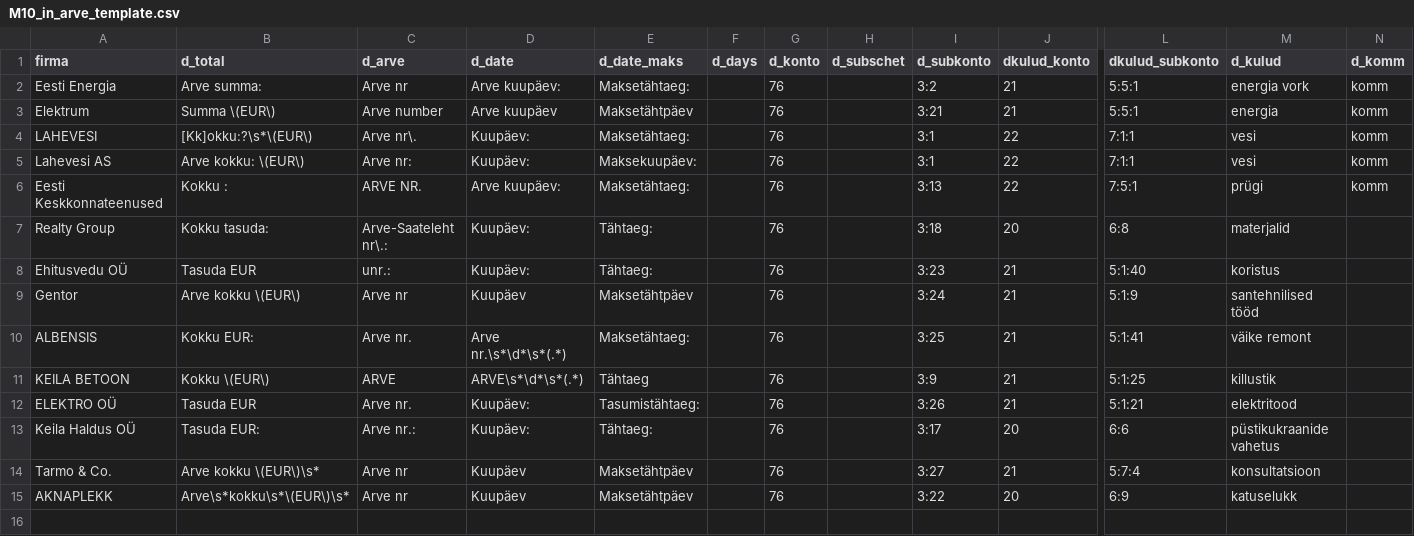
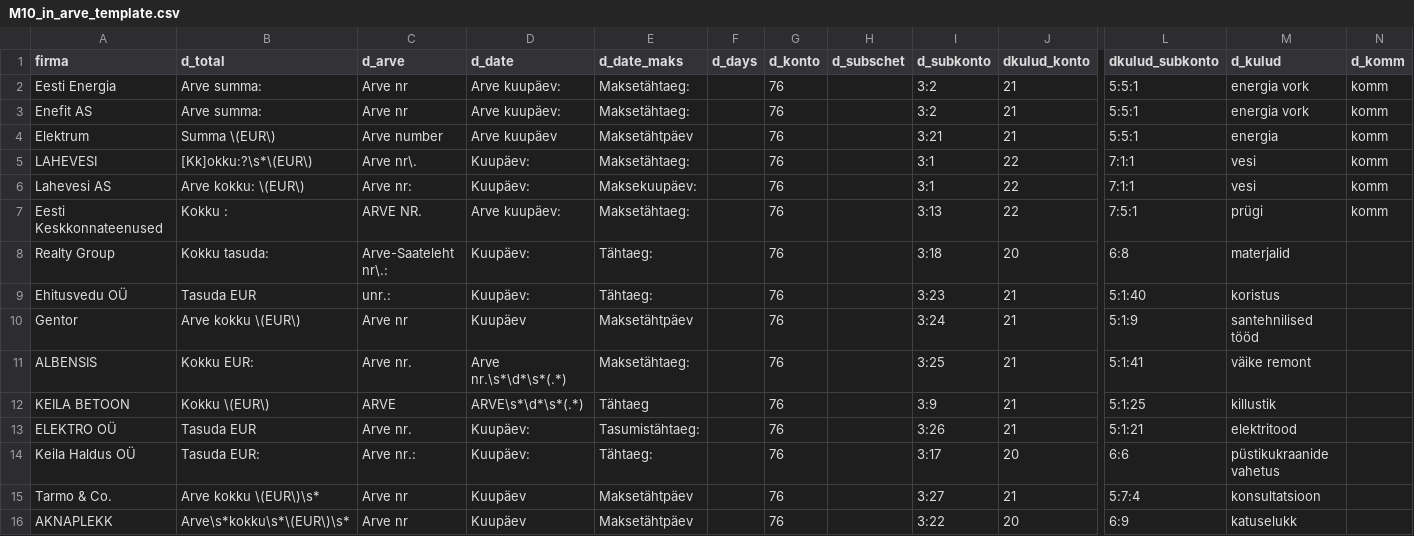
Before and after one commit to dochaauch/Tools_for_buh, a CSV file: M10/M10_in_arve_template.csv, drawn as a sheet; only a part is shown, gaps mark what is left out; rows hold the shown columns only; the diff names each change by its address in the sheet, - before the commit and + after, or states it on an @@ line.

```diff
--- a/M10/M10_in_arve_template.csv
+++ b/M10/M10_in_arve_template.csv
+row 3: Enefit AS | Arve summa: | Arve nr | Arve kuupäev: | Maksetähtaeg: |  | 76 |  | 3:2 | 21 | 5:5:1 | energia vork | komm
```
Also changed, not shown: 9 other files.
